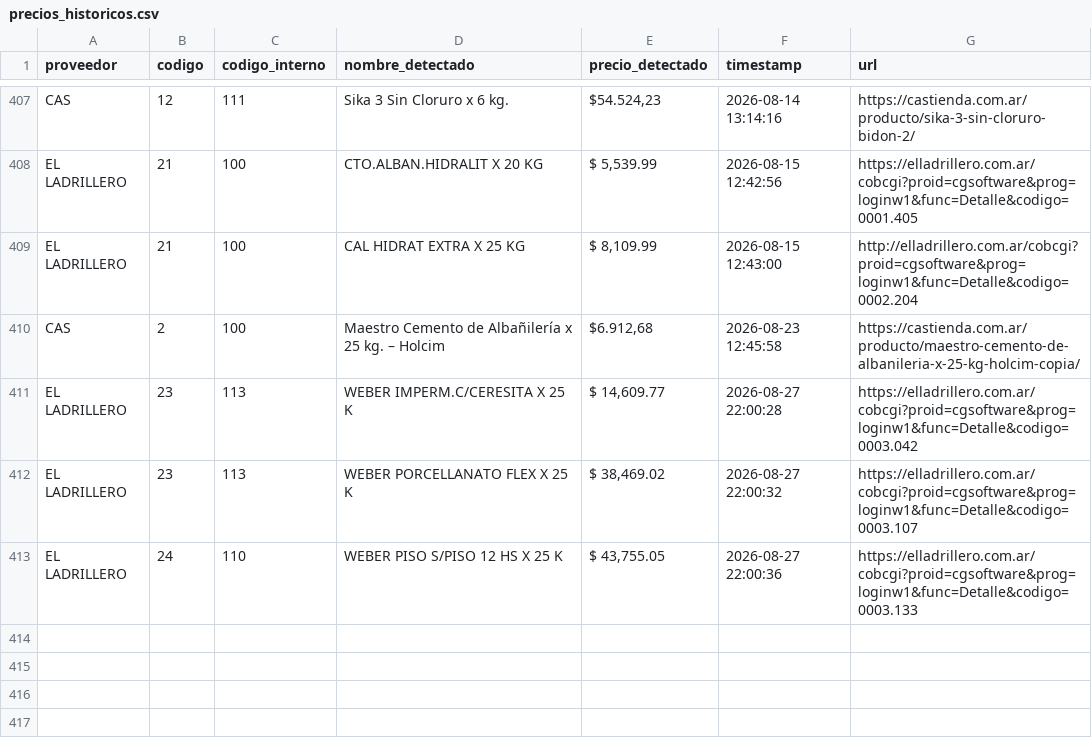
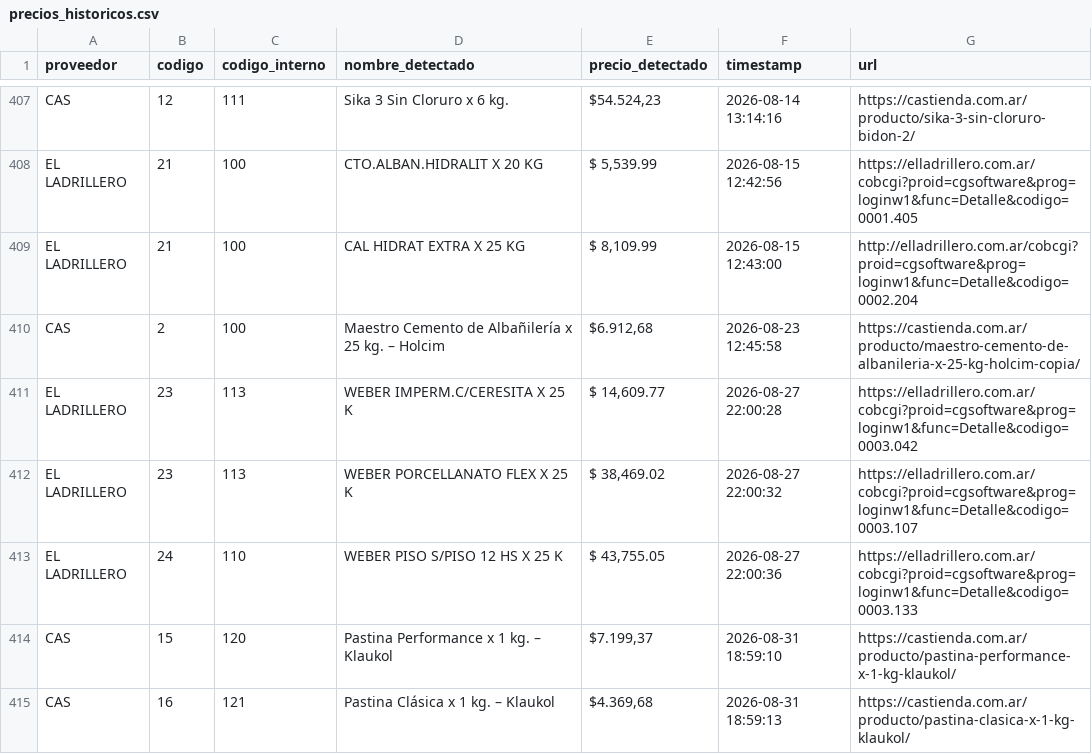
Before and after one commit to valentnluc/price_scrapper, a CSV file: precios_historicos.csv, drawn as a sheet; only a part is shown, gaps mark what is left out.

```diff
--- a/precios_historicos.csv
+++ b/precios_historicos.csv
@@ -413 +413,3 @@ EL LADRILLERO,23,113,WEBER PORCELLANATO FLEX X 25 K,"$ 38,469.02",2026-08-27 22:
 EL LADRILLERO,24,110,WEBER PISO S/PISO 12 HS X 25 K,"$ 43,755.05",2026-08-27 22:00:36,https://elladrillero.com.ar/cobcgi?proid=cgsoftware&prog=loginw1&func=Detalle&codigo=0003.133
+CAS,15,120,Pastina Performance x 1 kg. – Klaukol,"$7.199,37",2026-08-31 18:59:10,https://castienda.com.ar/producto/pastina-performance-x-1-kg-klaukol/
+CAS,16,121,Pastina Clásica x 1 kg. – Klaukol,"$4.369,68",2026-08-31 18:59:13,https://castienda.com.ar/producto/pastina-clasica-x-1-kg-klaukol/
```
Also changed, not shown: errores.csv, url_status.csv, 1 other file.
